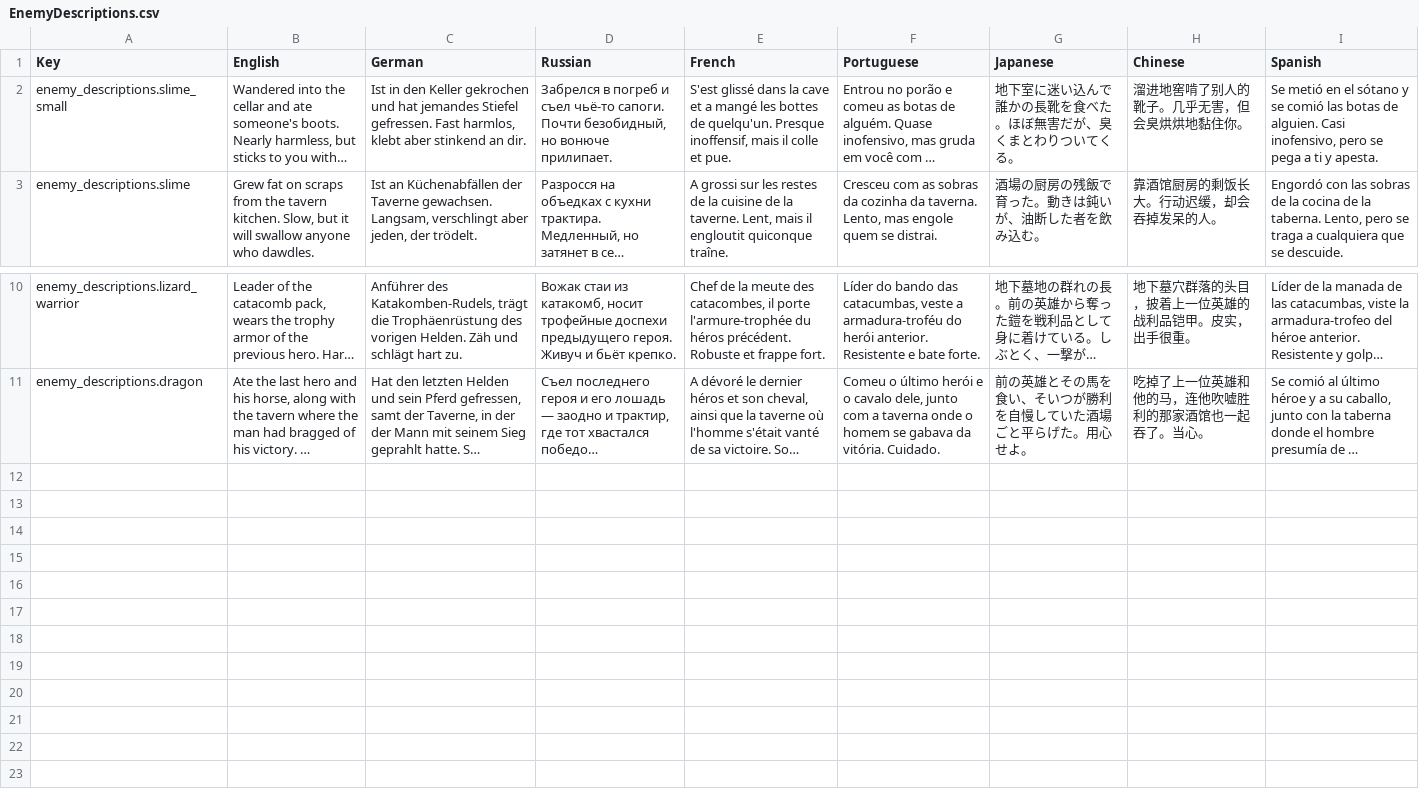
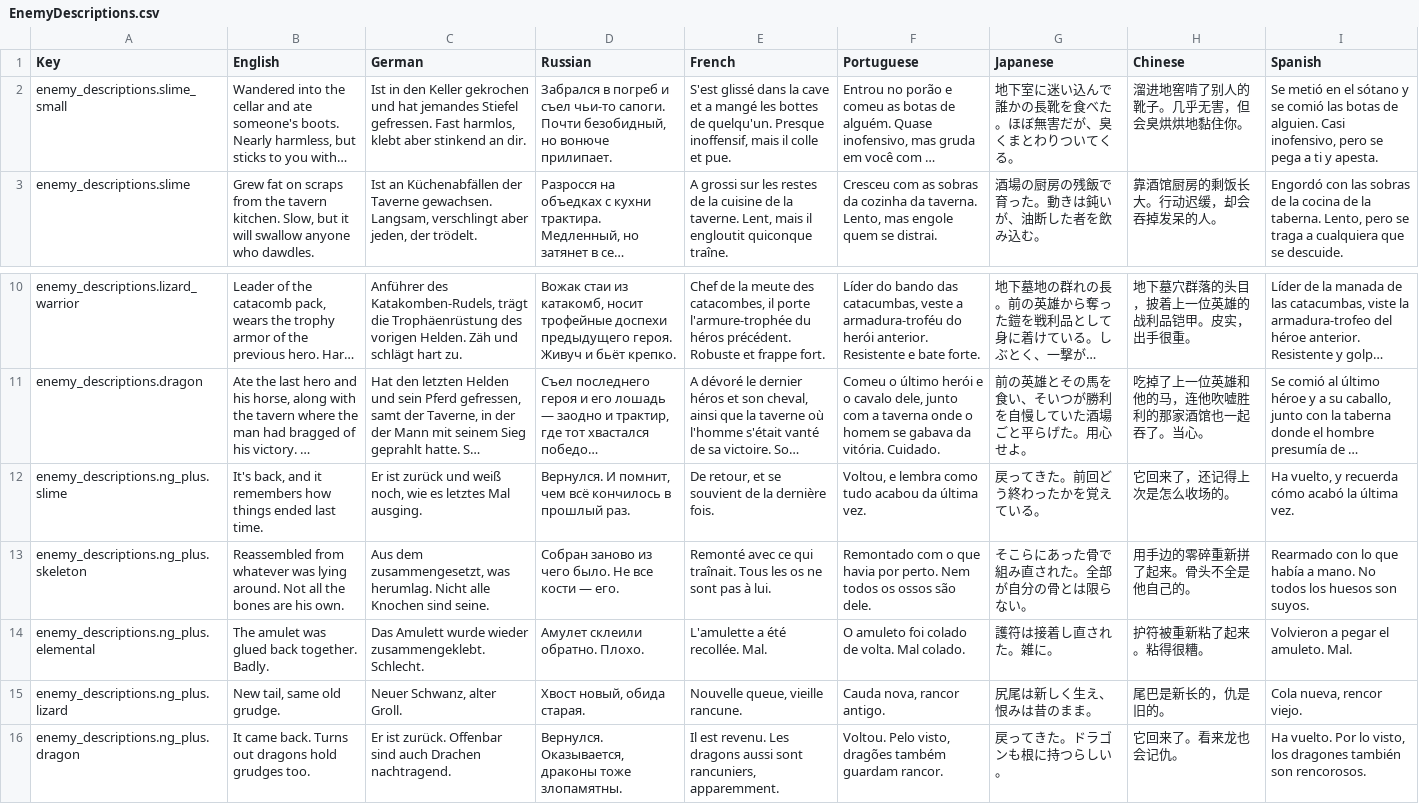
Before and after one commit to LLarean/dice-battle, a CSV file: Assets/SimpleLocalization/Resources/Localization/EnemyDescriptions.csv, drawn as a sheet; only a part is shown, gaps mark what is left out; long unchanged cells end in …; the diff names each change by its address in the sheet, - before the commit and + after, or states it on an @@ line.

Commit message:
Add innkeeper memory & event system
Introduce persistent innkeeper memory and one-shot events. Adds InnkeeperEvent enum and PlayerPrefs keys; tracks TotalVictories and PendingInnkeeperEvent in GameData (survives ResetAll). GameLogic and TournamentBracket now set pending innkeeper events and increment victories on wins. Innkeeper UI chooses lines by victories, rumors, NG+ notes and pending events; QuestWindow shows NG+ enemy note. UnitDataExtensions.GetFamily added to derive enemy family. DebugOptions gains controls to reset/set innkeeper memory and logging. Localization CSVs updated with new innkeeper and NG+ keys.

```diff
--- a/Assets/SimpleLocalization/Resources/Localization/EnemyDescriptions.csv
+++ b/Assets/SimpleLocalization/Resources/Localization/EnemyDescriptions.csv
-D2 (Russian): Забрелся в погреб и съел чьё-то сапоги. Почти…
+D2 (Russian): Забрался в погреб и съел чьи-то сапоги. Почти…
+row 12: enemy_descriptions.ng_plus.slime | It's back, and it remembers how things ended last time. | Er ist zurück und weiß noch, wie es letztes Mal ausging. | Вернулся. И помнит, чем всё кончилось в прошлый раз. | De retour, et se souvient de la dernière fois. | Voltou, e lembra como tudo acabou da última vez. | 戻ってきた。前回どう終わったかを覚えている。 | 它回来了，还记得上次是怎么收场的。 | Ha vuelto, y recuerda cómo acabó la última vez.
+row 13: enemy_descriptions.ng_plus.skeleton | Reassembled from whatever was lying around. Not all the bones are his own. | Aus dem zusammengesetzt, was herumlag. Nicht alle Knochen sind seine. | Собран заново из чего было. Не все кости — его. | Remonté avec ce qui traînait. Tous les os ne sont pas à lui. | Remontado com o que havia por perto. Nem todos os ossos são dele. | そこらにあった骨で組み直された。全部が自分の骨とは限らない。 | 用手边的零碎重新拼了起来。骨头不全是他自己的。 | Rearmado con lo que había a mano. No todos los huesos son suyos.
+row 14: enemy_descriptions.ng_plus.elemental | The amulet was glued back together. Badly. | Das Amulett wurde wieder zusammengeklebt. Schlecht. | Амулет склеили обратно. Плохо. | L'amulette a été recollée. Mal. | O amuleto foi colado de volta. Mal colado. | 護符は接着し直された。雑に。 | 护符被重新粘了起来。粘得很糟。 | Volvieron a pegar el amuleto. Mal.
+row 15: enemy_descriptions.ng_plus.lizard | New tail, same old grudge. | Neuer Schwanz, alter Groll. | Хвост новый, обида старая. | Nouvelle queue, vieille rancune. | Cauda nova, rancor antigo. | 尻尾は新しく生え、恨みは昔のまま。 | 尾巴是新长的，仇是旧的。 | Cola nueva, rencor viejo.
+row 16: enemy_descriptions.ng_plus.dragon | It came back. Turns out dragons hold grudges too. | Er ist zurück. Offenbar sind auch Drachen nachtragend. | Вернулся. Оказывается, драконы тоже злопамятны. | Il est revenu. Les dragons aussi sont rancuniers, apparemment. | Voltou. Pelo visto, dragões também guardam rancor. | 戻ってきた。ドラゴンも根に持つらしい。 | 它回来了。看来龙也会记仇。 | Ha vuelto. Por lo visto, los dragones también son rencorosos.
```
Also changed, not shown: 13 other files.
